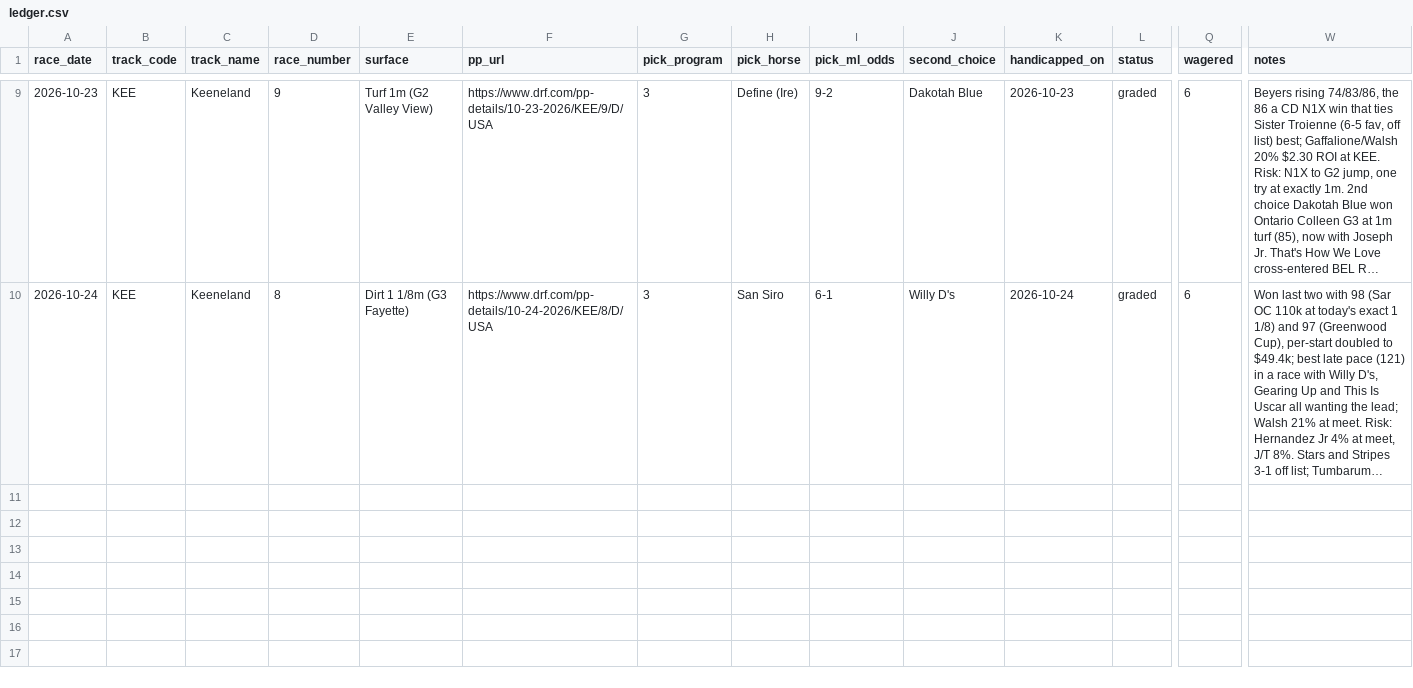
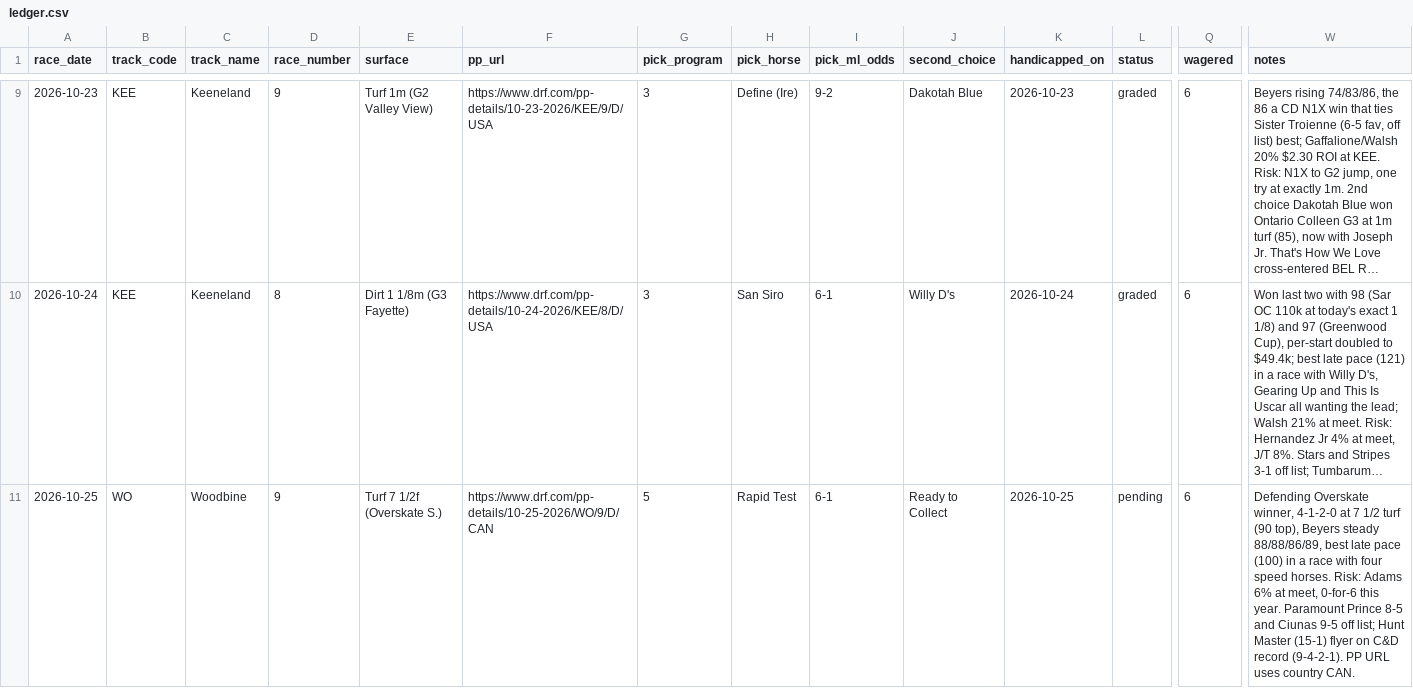
Before and after one commit to msvolos/WinnersGalore, a CSV file: ledger.csv, drawn as a sheet; only a part is shown, gaps mark what is left out; long unchanged cells end in …; rows hold the shown columns only; the diff names each change by its address in the sheet, - before the commit and + after, or states it on an @@ line.

```diff
--- a/ledger.csv
+++ b/ledger.csv
+row 11: 2026-10-25 | WO | Woodbine | 9 | Turf 7 1/2f (Overskate S.) | https://www.drf.com/pp-details/10-25-2026/WO/9/D/CAN | 5 | Rapid Test | 6-1 | Ready to Collect | 2026-10-25 | pending | 6 | Defending Overskate winner, 4-1-2-0 at 7 1/2 turf (90 top), Beyers steady 88/88/86/89, best late pace (100) in a race with four speed horses. Risk: Adams 6% at meet, 0-for-6 this year. Paramount Prince 8-5 and Ciunas 9-5 off list; Hunt Master (15-1) flyer on C&D record (9-4-2-1). PP URL uses country CAN.
```
Also changed, not shown: 13 other files.
